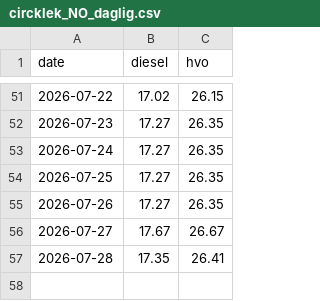
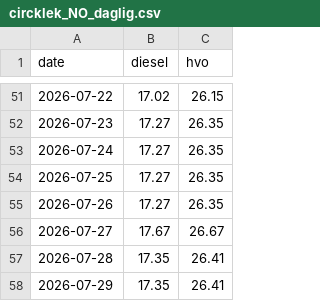
Before and after one commit to chl0r0f0rm/drivstoffdashbord, a CSV file: data/circklek_NO_daglig.csv, drawn as a sheet; only a part is shown, gaps mark what is left out.

```diff
--- a/data/circklek_NO_daglig.csv
+++ b/data/circklek_NO_daglig.csv
@@ -57 +57,2 @@ date,diesel,hvo
 2026-07-28,17.35,26.41
+2026-07-29,17.35,26.41
```
